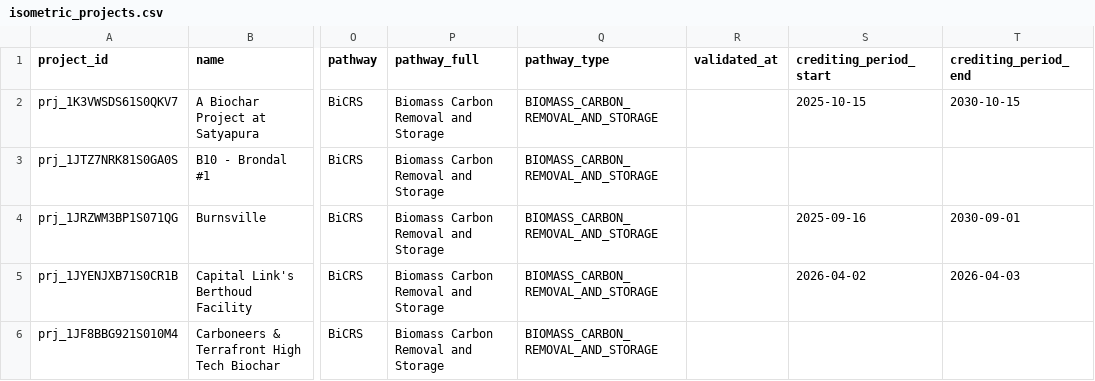
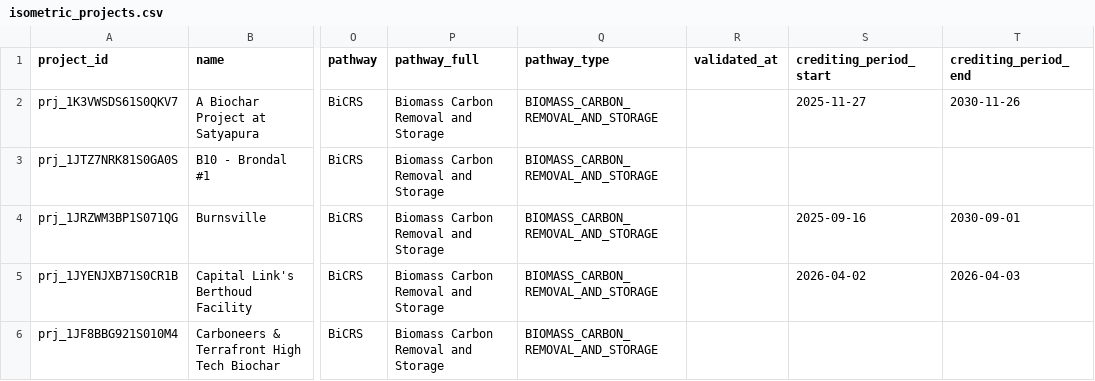
Before and after one commit to MMobir/vcm-fyi-removal-data, a CSV file: raw/isometric_projects.csv, drawn as a sheet; only a part is shown, gaps mark what is left out; the diff covers the shown part only; the diff names each change by its address in the sheet, - before the commit and + after, or states it on an @@ line.

```diff
--- a/raw/isometric_projects.csv
+++ b/raw/isometric_projects.csv
-S2 (crediting_period_start): 2025-10-15
+S2 (crediting_period_start): 2025-11-27
-T2 (crediting_period_end): 2030-10-15
+T2 (crediting_period_end): 2030-11-26
```
Also changed, not shown: 1 added row and 4 edited cells elsewhere in this file, raw/isometric_issuances.csv, raw/isometric_retirements.csv, 3 other files.
